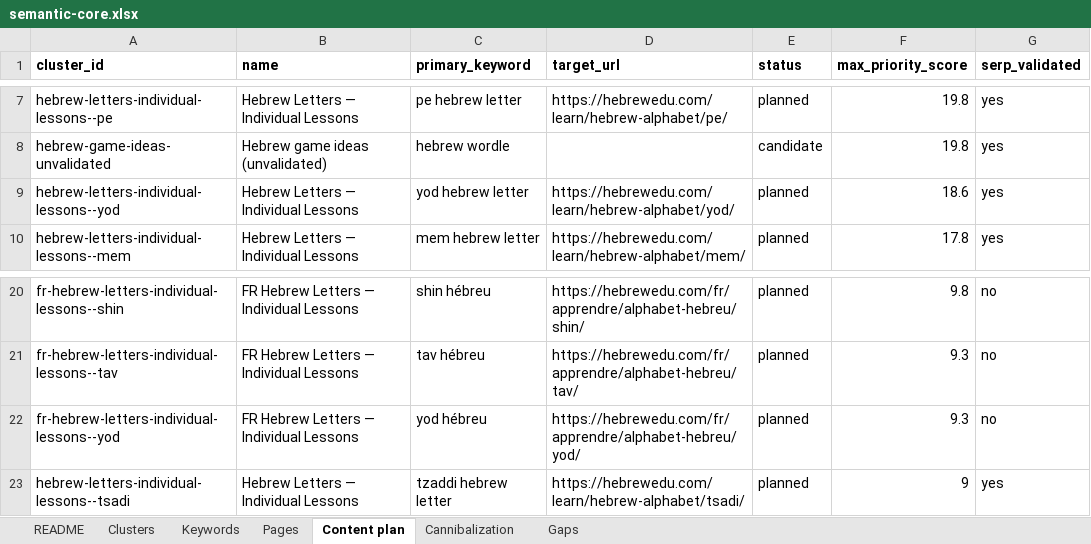
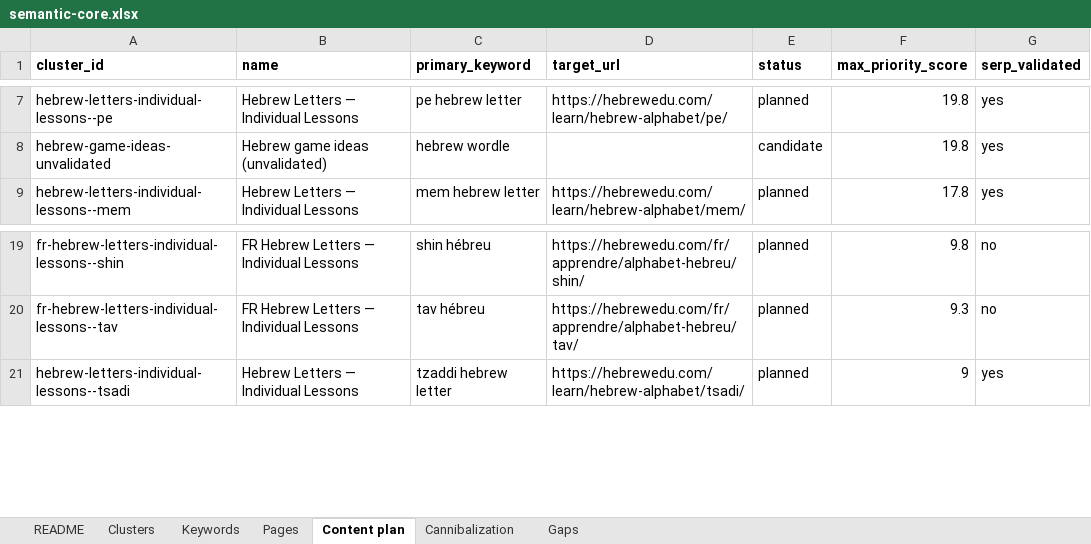
Before and after one commit to vicso-name/hebrewedu-site, an Excel workbook: docs/seo/semantic-core.xlsx, sheet Content plan, drawn as a sheet; only a part is shown, gaps mark what is left out; values as stored, in another font and other column widths than the file's, no borders; the diff names each change by its address in the sheet, - before the commit and + after, or states it on an @@ line.

```diff
--- a/docs/seo/semantic-core.xlsx (sheet Content plan)
+++ b/docs/seo/semantic-core.xlsx (sheet Content plan)
-row 9: hebrew-letters-individual-lessons--yod | Hebrew Letters — Individual Lessons | yod hebrew letter | https://hebrewedu.com/learn/hebrew-alphabet/yod/ | planned | 18.6 | yes
-row 22: fr-hebrew-letters-individual-lessons--yod | FR Hebrew Letters — Individual Lessons | yod hébreu | https://hebrewedu.com/fr/apprendre/alphabet-hebreu/yod/ | planned | 9.3 | no
```
Also changed, not shown: sheet Pages, sheet Keywords, sheet Clusters, 15 other files.
